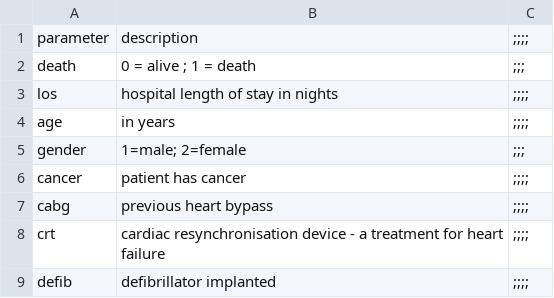
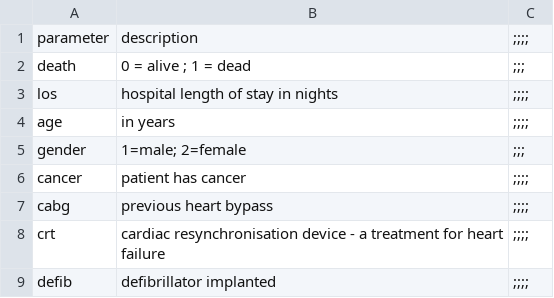
Before and after one commit to GutManuel85/DASB, a CSV file: parameter_description.csv, drawn as a sheet; only a part is shown.

Commit message:
fixed typo in parameter_description.csv

```diff
--- a/parameter_description.csv
+++ b/parameter_description.csv
@@ -1,3 +1,3 @@
 parameter,description,;;;;
-death,0 = alive ; 1 = death,;;;
+death,0 = alive ; 1 = dead,;;;
 los,hospital length of stay in nights,;;;;
```
